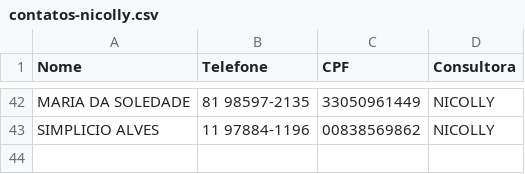
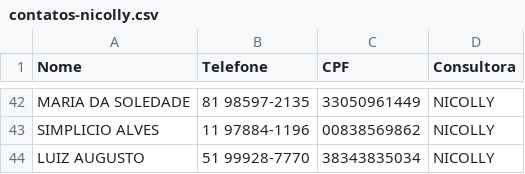
Before and after one commit to sousas2ds/Contatos, a CSV file: contatos-nicolly.csv, drawn as a sheet; only a part is shown, gaps mark what is left out; the diff names each change by its address in the sheet, - before the commit and + after, or states it on an @@ line.

Commit message:
Atualizando contatos-nicolly.csv

```diff
--- a/contatos-nicolly.csv
+++ b/contatos-nicolly.csv
+row 44: LUIZ AUGUSTO | 51 99928-7770 | 38343835034 | NICOLLY
```
